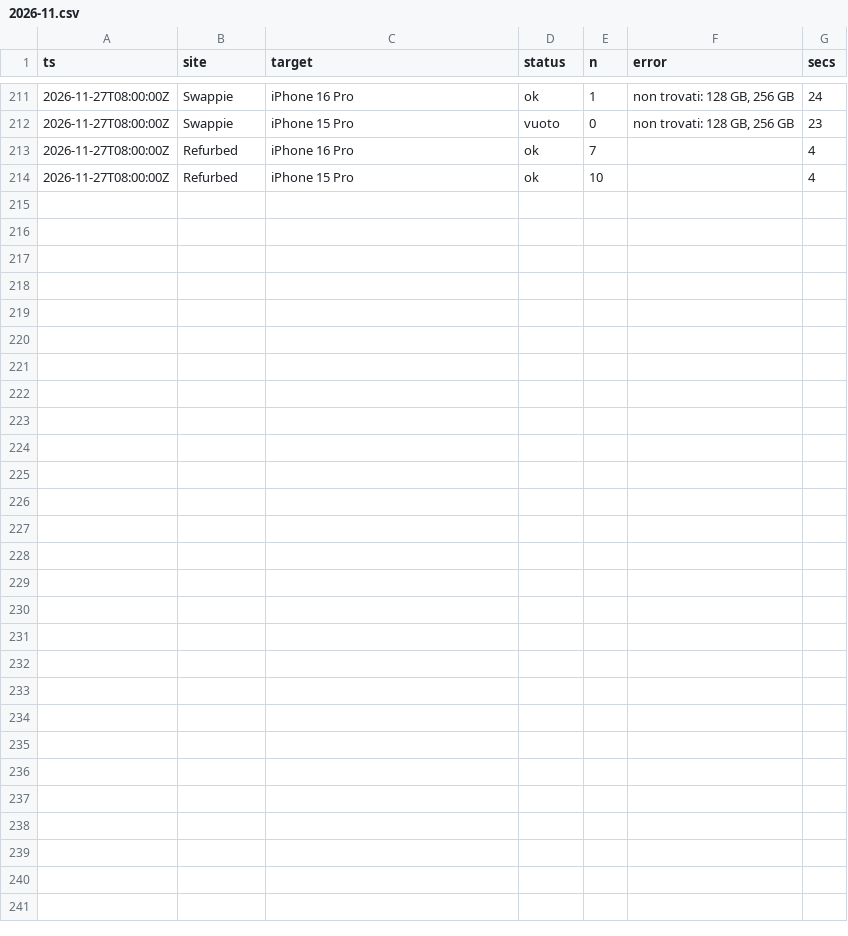
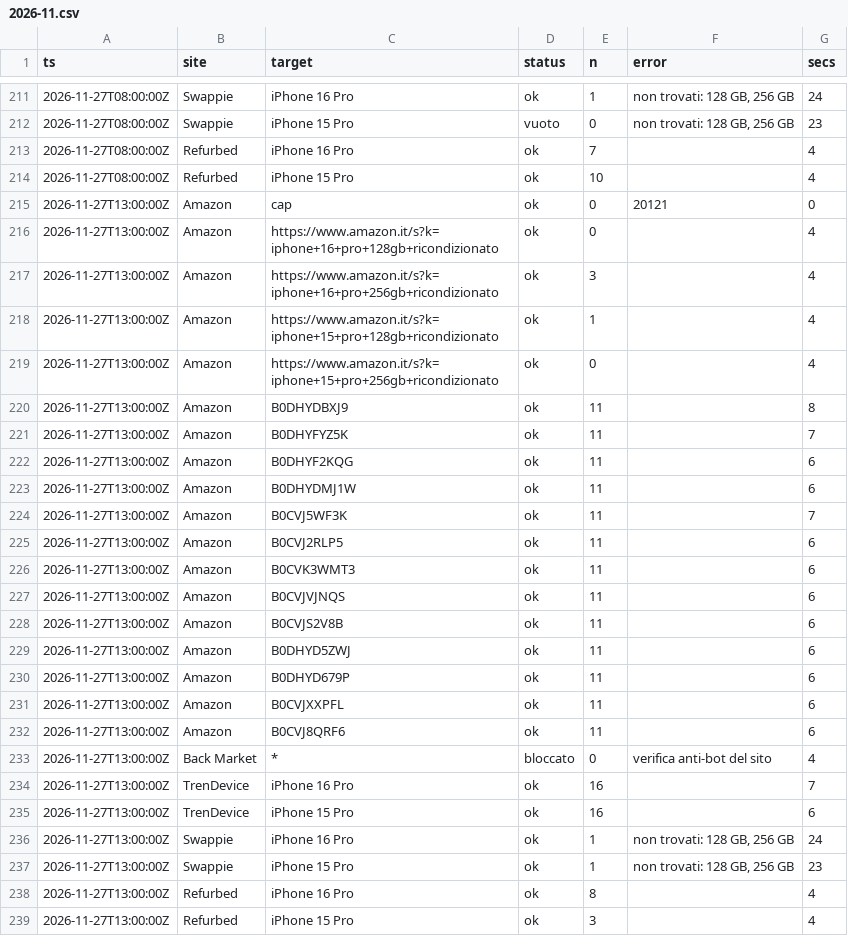
Before and after one commit to simonespasiano/iphone-price-monitor, a CSV file: data/runs/2026-11.csv, drawn as a sheet; only a part is shown, gaps mark what is left out; the diff names each change by its address in the sheet, - before the commit and + after, or states it on an @@ line.

```diff
--- a/data/runs/2026-11.csv
+++ b/data/runs/2026-11.csv
+row 215: 2026-11-27T13:00:00Z | Amazon | cap | ok | 0 | 20121‌ | 0
+row 216: 2026-11-27T13:00:00Z | Amazon | https://www.amazon.it/s?k=iphone+16+pro+128gb+ricondizionato | ok | 0 |  | 4
+row 217: 2026-11-27T13:00:00Z | Amazon | https://www.amazon.it/s?k=iphone+16+pro+256gb+ricondizionato | ok | 3 |  | 4
+row 218: 2026-11-27T13:00:00Z | Amazon | https://www.amazon.it/s?k=iphone+15+pro+128gb+ricondizionato | ok | 1 |  | 4
+row 219: 2026-11-27T13:00:00Z | Amazon | https://www.amazon.it/s?k=iphone+15+pro+256gb+ricondizionato | ok | 0 |  | 4
+row 220: 2026-11-27T13:00:00Z | Amazon | B0DHYDBXJ9 | ok | 11 |  | 8
+row 221: 2026-11-27T13:00:00Z | Amazon | B0DHYFYZ5K | ok | 11 |  | 7
+row 222: 2026-11-27T13:00:00Z | Amazon | B0DHYF2KQG | ok | 11 |  | 6
+row 223: 2026-11-27T13:00:00Z | Amazon | B0DHYDMJ1W | ok | 11 |  | 6
+row 224: 2026-11-27T13:00:00Z | Amazon | B0CVJ5WF3K | ok | 11 |  | 7
+row 225: 2026-11-27T13:00:00Z | Amazon | B0CVJ2RLP5 | ok | 11 |  | 6
+row 226: 2026-11-27T13:00:00Z | Amazon | B0CVK3WMT3 | ok | 11 |  | 6
+row 227: 2026-11-27T13:00:00Z | Amazon | B0CVJVJNQS | ok | 11 |  | 6
+row 228: 2026-11-27T13:00:00Z | Amazon | B0CVJS2V8B | ok | 11 |  | 6
+row 229: 2026-11-27T13:00:00Z | Amazon | B0DHYD5ZWJ | ok | 11 |  | 6
+row 230: 2026-11-27T13:00:00Z | Amazon | B0DHYD679P | ok | 11 |  | 6
+row 231: 2026-11-27T13:00:00Z | Amazon | B0CVJXXPFL | ok | 11 |  | 6
+row 232: 2026-11-27T13:00:00Z | Amazon | B0CVJ8QRF6 | ok | 11 |  | 6
+row 233: 2026-11-27T13:00:00Z | Back Market | * | bloccato | 0 | verifica anti-bot del sito | 4
+row 234: 2026-11-27T13:00:00Z | TrenDevice | iPhone 16 Pro | ok | 16 |  | 7
+row 235: 2026-11-27T13:00:00Z | TrenDevice | iPhone 15 Pro | ok | 16 |  | 6
+row 236: 2026-11-27T13:00:00Z | Swappie | iPhone 16 Pro | ok | 1 | non trovati: 128 GB, 256 GB | 24
+row 237: 2026-11-27T13:00:00Z | Swappie | iPhone 15 Pro | ok | 1 | non trovati: 128 GB, 256 GB | 23
+row 238: 2026-11-27T13:00:00Z | Refurbed | iPhone 16 Pro | ok | 8 |  | 4
+row 239: 2026-11-27T13:00:00Z | Refurbed | iPhone 15 Pro | ok | 3 |  | 4
```
Also changed, not shown: 7 other files.
